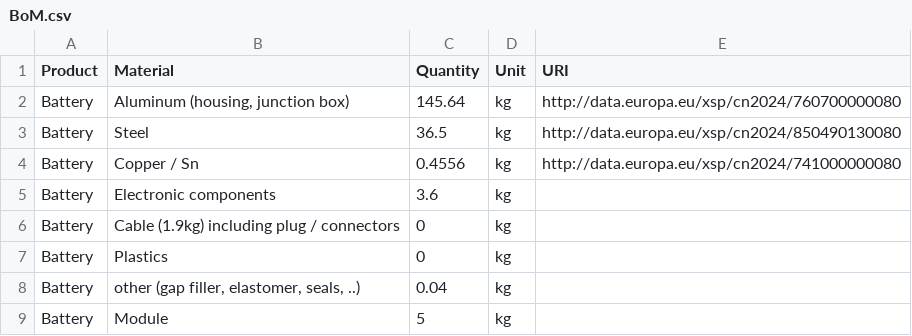
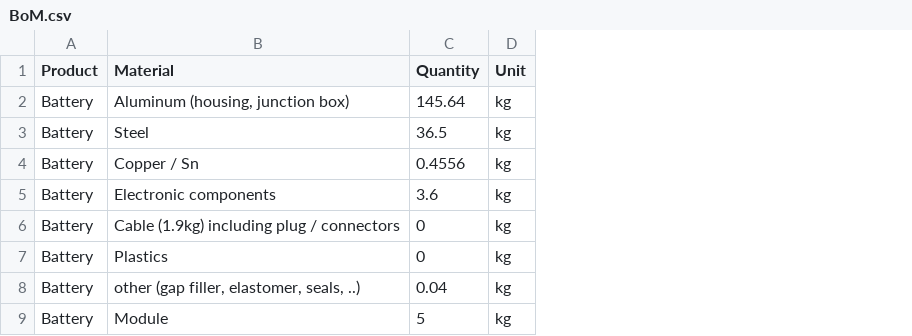
Before and after one commit to samanehfayyaz/batterway, a CSV file: data/data_for_test/BoM.csv, drawn as a sheet; only a part is shown; the diff names each change by its address in the sheet, - before the commit and + after, or states it on an @@ line.

Commit message:
Added data and test and aprsing class

```diff
--- a/data/data_for_test/BoM.csv
+++ b/data/data_for_test/BoM.csv
-column E (URI), rows 2-4: http://data.europa.eu/xsp/cn2024/760700000080 | http://data.europa.eu/xsp/cn2024/850490130080 | http://data.europa.eu/xsp/cn2024/741000000080
```
Also changed, not shown: data/data_for_test/products.csv, 3 other files.
